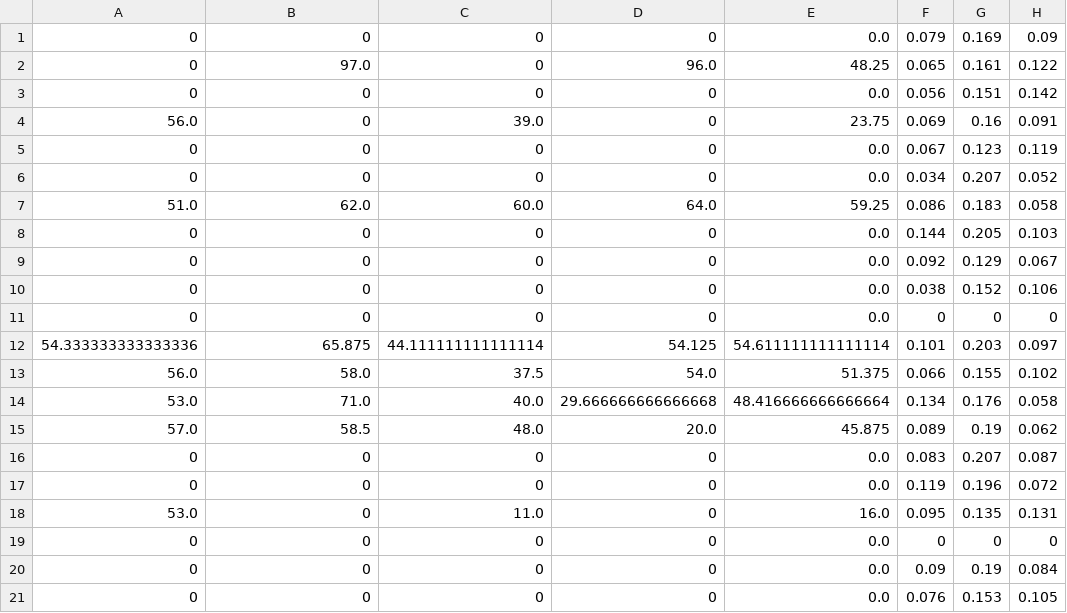
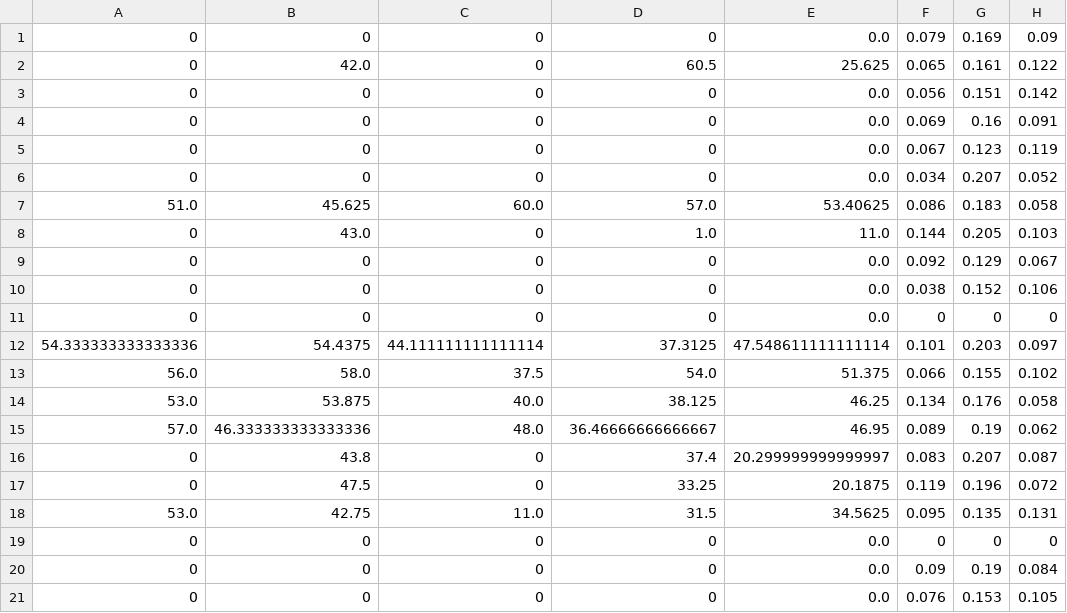
Before and after one commit to guiscaranse/beaver, a CSV file: beaver/learning/data/dataset.csv, drawn as a sheet; only a part is shown; the diff covers the shown part only; the diff names each change by its address in the sheet, - before the commit and + after, or states it on an @@ line.

Commit message:
Alterado pontuação do Google News e gerado novos datasets

```diff
--- a/beaver/learning/data/dataset.csv
+++ b/beaver/learning/data/dataset.csv
-B2: 97.0
+B2: 42.0
-D2: 96.0
+D2: 60.5
-E2: 48.25
+E2: 25.625
-A4: 56.0
+A4: 0
-C4: 39.0
+C4: 0
-E4: 23.75
+E4: 0.0
-B7: 62.0
+B7: 45.625
-D7: 64.0
+D7: 57.0
-E7: 59.25
+E7: 53.40625
-B8: 0
+B8: 43.0
-D8: 0
+D8: 1.0
-E8: 0.0
+E8: 11.0
-B12: 65.875
+B12: 54.4375
-D12: 54.125
+D12: 37.3125
-E12: 54.611111111111114
+E12: 47.548611111111114
-B14: 71.0
+B14: 53.875
-D14: 29.666666666666668
+D14: 38.125
-E14: 48.416666666666664
+E14: 46.25
-B15: 58.5
+B15: 46.333333333333336
-D15: 20.0
+D15: 36.46666666666667
-E15: 45.875
+E15: 46.95
-B16: 0
+B16: 43.8
-D16: 0
+D16: 37.4
-E16: 0.0
+E16: 20.299999999999997
-B17: 0
+B17: 47.5
-D17: 0
+D17: 33.25
-E17: 0.0
+E17: 20.1875
-B18: 0
+B18: 42.75
-D18: 0
+D18: 31.5
-E18: 16.0
+E18: 34.5625
```
Also changed, not shown: 62 edited cells elsewhere in this file, 3 other files.
